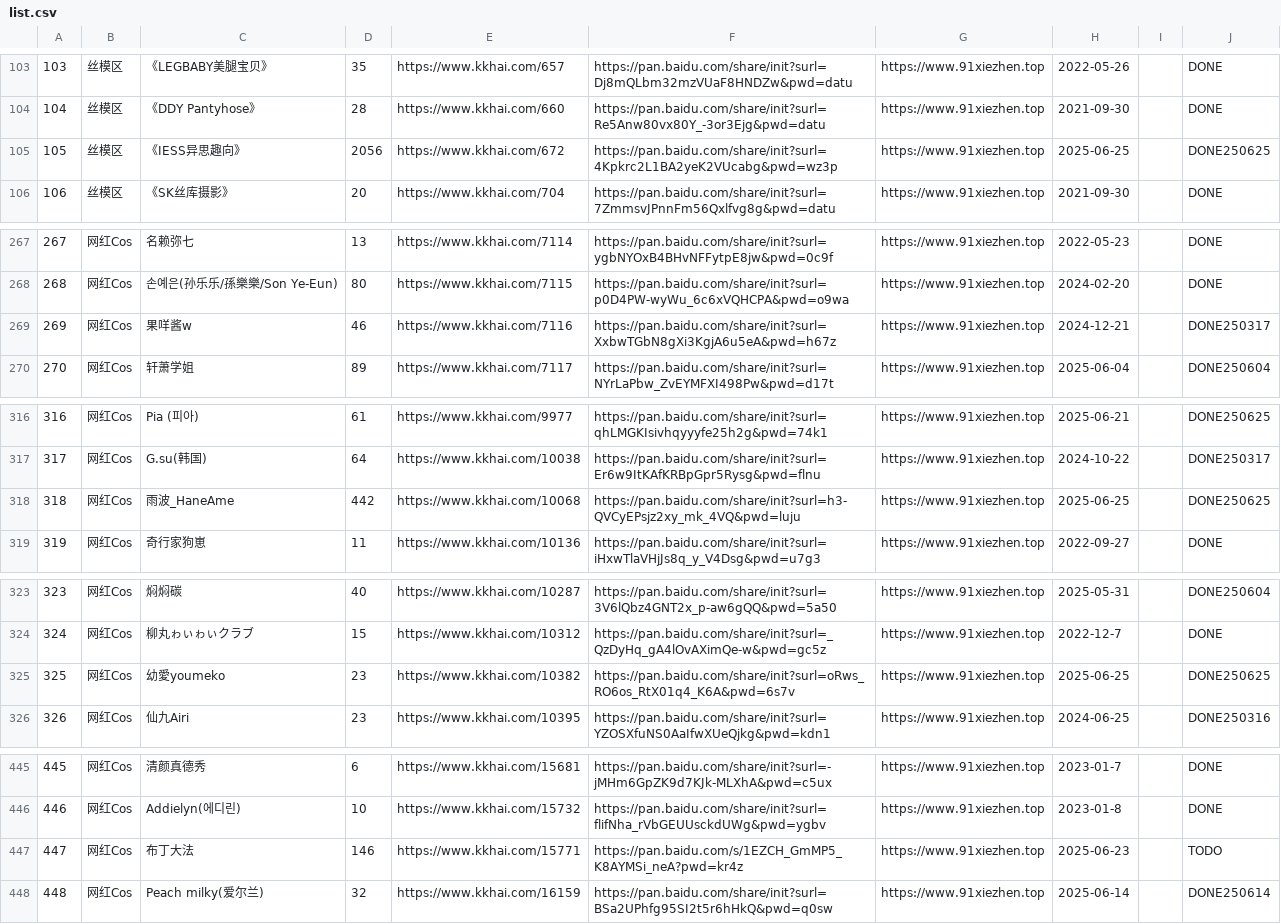
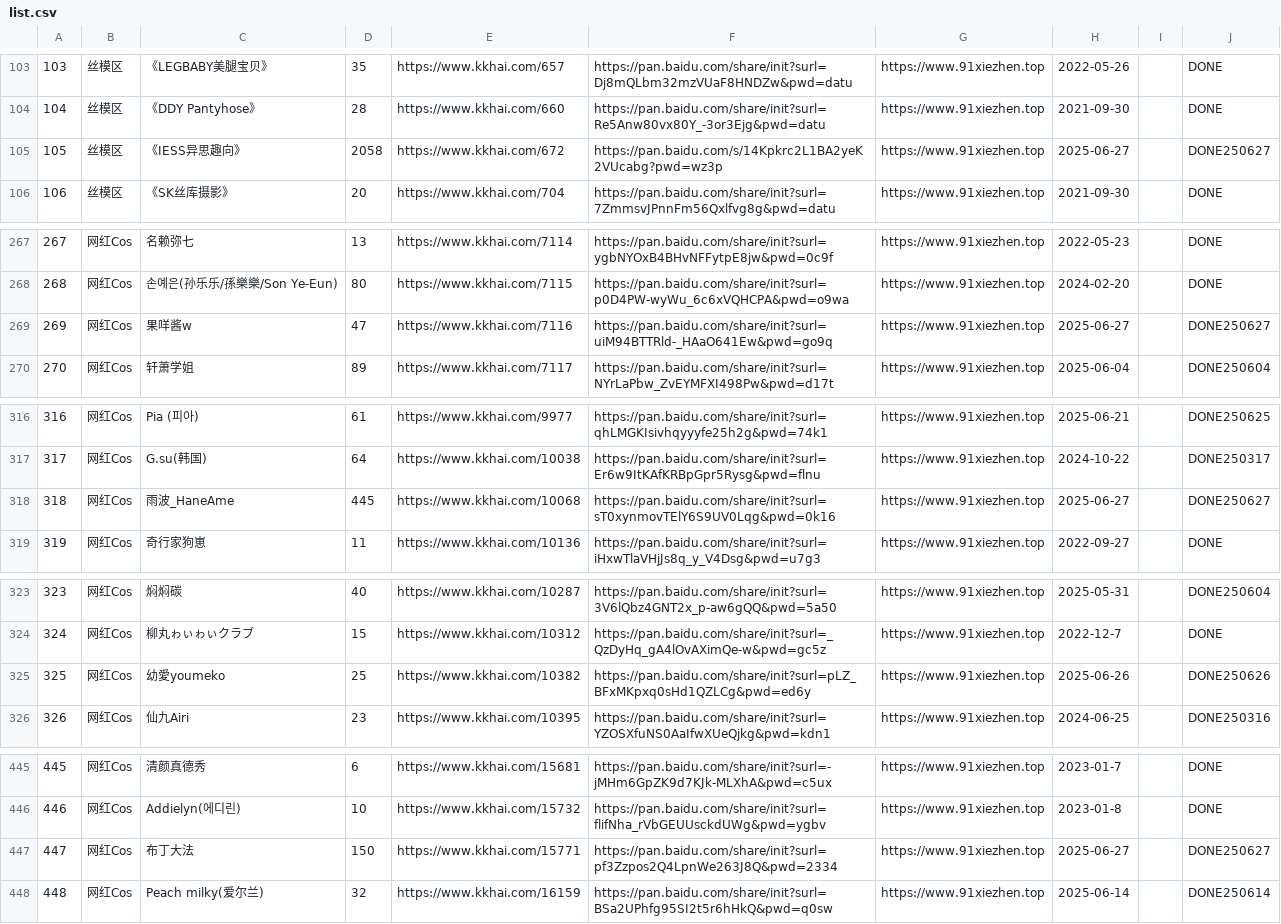
Before and after one commit to yxgi5/kkhai_links_git, a CSV file: list.csv, drawn as a sheet; only a part is shown, gaps mark what is left out; the diff covers the shown part only.

```diff
--- a/list.csv
+++ b/list.csv
@@ -104,3 +104,3 @@
 104|"丝模区"|"《DDY Pantyhose》"|28|https://www.kkhai.com/660|https://pan.baidu.com/share/init?surl=Re5Anw80vx80Y_-3or3Ejg&pwd=datu|https://www.91xiezhen.top|2021-09-30|""|DONE
-105|"丝模区"|"《IESS异思趣向》"|2056|https://www.kkhai.com/672|https://pan.baidu.com/share/init?surl=4Kpkrc2L1BA2yeK2VUcabg&pwd=wz3p|https://www.91xiezhen.top|2025-06-25|""|DONE250625
+105|"丝模区"|"《IESS异思趣向》"|2058|https://www.kkhai.com/672|https://pan.baidu.com/s/14Kpkrc2L1BA2yeK2VUcabg?pwd=wz3p|https://www.91xiezhen.top|2025-06-27|""|DONE250627
 106|"丝模区"|"《SK丝库摄影》"|20|https://www.kkhai.com/704|https://pan.baidu.com/share/init?surl=7ZmmsvJPnnFm56Qxlfvg8g&pwd=datu|https://www.91xiezhen.top|2021-09-30|""|DONE
@@ -268,3 +268,3 @@
 268|"网红Cos"|"손예은(孙乐乐/孫樂樂/Son Ye-Eun)"|80|https://www.kkhai.com/7115|https://pan.baidu.com/share/init?surl=p0D4PW-wyWu_6c6xVQHCPA&pwd=o9wa|https://www.91xiezhen.top|2024-02-20|""|DONE
-269|"网红Cos"|"果咩酱w"|46|https://www.kkhai.com/7116|https://pan.baidu.com/share/init?surl=XxbwTGbN8gXi3KgjA6u5eA&pwd=h67z|https://www.91xiezhen.top|2024-12-21|""|DONE250317
+269|"网红Cos"|"果咩酱w"|47|https://www.kkhai.com/7116|https://pan.baidu.com/share/init?surl=uiM94BTTRld-_HAaO641Ew&pwd=go9q|https://www.91xiezhen.top|2025-06-27|""|DONE250627
 270|"网红Cos"|"轩萧学姐"|89|https://www.kkhai.com/7117|https://pan.baidu.com/share/init?surl=NYrLaPbw_ZvEYMFXI498Pw&pwd=d17t|https://www.91xiezhen.top|2025-06-04|""|DONE250604
@@ -317,3 +317,3 @@
 317|"网红Cos"|"G.su(韩国)"|64|https://www.kkhai.com/10038|https://pan.baidu.com/share/init?surl=Er6w9ItKAfKRBpGpr5Rysg&pwd=flnu|https://www.91xiezhen.top|2024-10-22|""|DONE250317
-318|"网红Cos"|"雨波_HaneAme"|442|https://www.kkhai.com/10068|https://pan.baidu.com/share/init?surl=h3-QVCyEPsjz2xy_mk_4VQ&pwd=luju|https://www.91xiezhen.top|2025-06-25|""|DONE250625
+318|"网红Cos"|"雨波_HaneAme"|445|https://www.kkhai.com/10068|https://pan.baidu.com/share/init?surl=sT0xynmovTElY6S9UV0Lqg&pwd=0k16|https://www.91xiezhen.top|2025-06-27|""|DONE250627
 319|"网红Cos"|"奇行家狗崽"|11|https://www.kkhai.com/10136|https://pan.baidu.com/share/init?surl=iHxwTlaVHjJs8q_y_V4Dsg&pwd=u7g3|https://www.91xiezhen.top|2022-09-27|""|DONE
@@ -324,3 +324,3 @@
 324|"网红Cos"|"柳丸ゎぃゎぃクラブ"|15|https://www.kkhai.com/10312|https://pan.baidu.com/share/init?surl=_QzDyHq_gA4lOvAXimQe-w&pwd=gc5z|https://www.91xiezhen.top|2022-12-7|""|DONE
-325|"网红Cos"|"幼愛youmeko"|23|https://www.kkhai.com/10382|https://pan.baidu.com/share/init?surl=oRws_RO6os_RtX01q4_K6A&pwd=6s7v|https://www.91xiezhen.top|2025-06-25|""|DONE250625
+325|"网红Cos"|"幼愛youmeko"|25|https://www.kkhai.com/10382|https://pan.baidu.com/share/init?surl=pLZ_BFxMKpxq0sHd1QZLCg&pwd=ed6y|https://www.91xiezhen.top|2025-06-26|""|DONE250626
 326|"网红Cos"|"仙九Airi"|23|https://www.kkhai.com/10395|https://pan.baidu.com/share/init?surl=YZOSXfuNS0AaIfwXUeQjkg&pwd=kdn1|https://www.91xiezhen.top|2024-06-25|""|DONE250316
@@ -446,3 +446,3 @@
 446|"网红Cos"|"Addielyn(에디린)"|10|https://www.kkhai.com/15732|https://pan.baidu.com/share/init?surl=flifNha_rVbGEUUsckdUWg&pwd=ygbv|https://www.91xiezhen.top|2023-01-8|""|DONE
-447|"网红Cos"|"布丁大法"|146|https://www.kkhai.com/15771|https://pan.baidu.com/s/1EZCH_GmMP5_K8AYMSi_neA?pwd=kr4z|https://www.91xiezhen.top|2025-06-23|""|TODO
+447|"网红Cos"|"布丁大法"|150|https://www.kkhai.com/15771|https://pan.baidu.com/share/init?surl=pf3Zzpos2Q4LpnWe263J8Q&pwd=2334|https://www.91xiezhen.top|2025-06-27|""|DONE250627
 448|"网红Cos"|"Peach milky(爱尔兰)"|32|https://www.kkhai.com/16159|https://pan.baidu.com/share/init?surl=BSa2UPhfg95SI2t5r6hHkQ&pwd=q0sw|https://www.91xiezhen.top|2025-06-14|""|DONE250614
```
Also changed, not shown: 78 edited cells elsewhere in this file, 1 other file.
